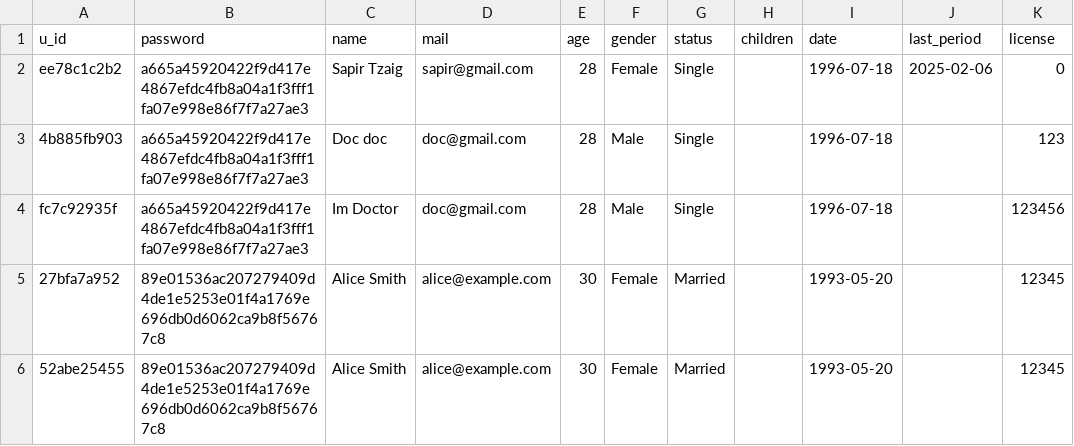
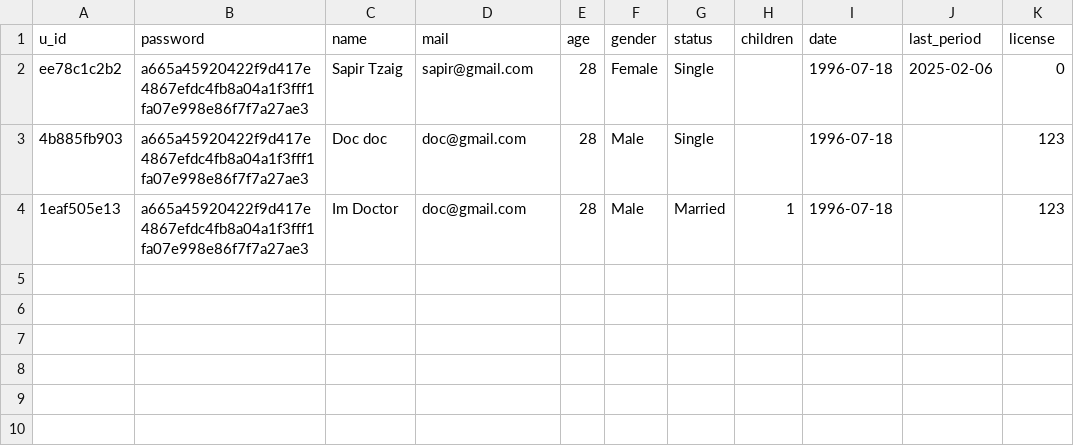
Before and after one commit to SapirTzaig/BellyTag, a CSV file: BellyTagBackend/DB/patients.csv, drawn as a sheet.

```diff
--- a/BellyTagBackend/DB/patients.csv
+++ b/BellyTagBackend/DB/patients.csv
@@ -3,4 +3,2 @@ ee78c1c2b2,a665a45920422f9d417e4867efdc4fb8a04a1f3fff1fa07e998e86f7f7a27ae3,Sapi
 4b885fb903,a665a45920422f9d417e4867efdc4fb8a04a1f3fff1fa07e998e86f7f7a27ae3,Doc doc,doc@gmail.com,28,Male,Single,,1996-07-18,,123
-fc7c92935f,a665a45920422f9d417e4867efdc4fb8a04a1f3fff1fa07e998e86f7f7a27ae3,Im Doctor,doc@gmail.com,28,Male,Single,,1996-07-18,,123456
-27bfa7a952,89e01536ac207279409d4de1e5253e01f4a1769e696db0d6062ca9b8f56767c8,Alice Smith,alice@example.com,30,Female,Married,,1993-05-20,,12345
-52abe25455,89e01536ac207279409d4de1e5253e01f4a1769e696db0d6062ca9b8f56767c8,Alice Smith,alice@example.com,30,Female,Married,,1993-05-20,,12345
+1eaf505e13,a665a45920422f9d417e4867efdc4fb8a04a1f3fff1fa07e998e86f7f7a27ae3,Im Doctor,doc@gmail.com,28,Male,Married,1,1996-07-18,,123
```
Also changed, not shown: 2 other files.
